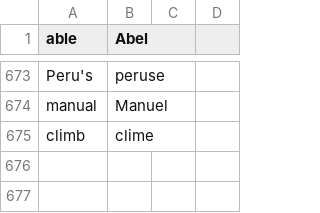
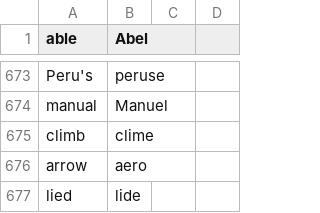
Before and after one commit to geobarry/talon-community, a CSV file: core/homophones/homophones.csv, drawn as a sheet; only a part is shown, gaps mark what is left out; the diff names each change by its address in the sheet, - before the commit and + after, or states it on an @@ line.

Commit message:
homophone and system path

```diff
--- a/core/homophones/homophones.csv
+++ b/core/homophones/homophones.csv
+row 676: arrow | aero
+row 677: lied | lide
```
Also changed, not shown: settings/system_paths.csv.
